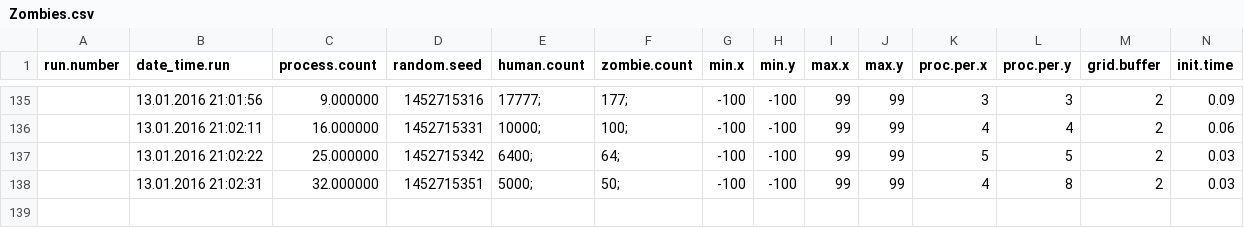
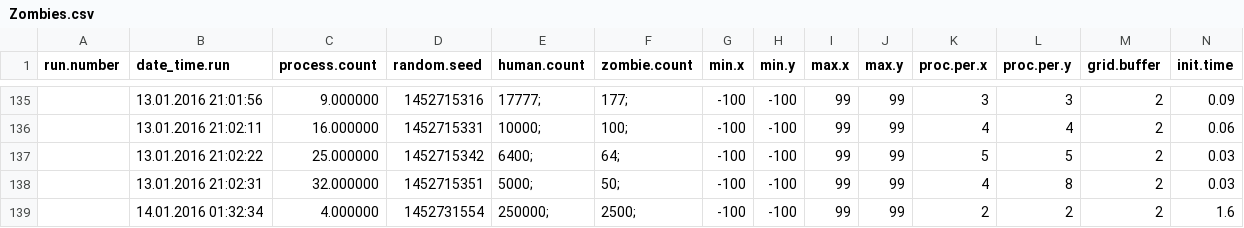
Before and after one commit to joaotrindade/hpc-project, a CSV file: default/ext/bin/Zombies.csv, drawn as a sheet; only a part is shown, gaps mark what is left out; rows hold the shown columns only; the diff names each change by its address in the sheet, - before the commit and + after, or states it on an @@ line.

Commit message:
1M

```diff
--- a/default/ext/bin/Zombies.csv
+++ b/default/ext/bin/Zombies.csv
+row 139:  | 14.01.2016 01:32:34 | 4.000000 | 1452731554 | 250000; | 2500; | -100 | -100 | 99 | 99 | 2 | 2 | 2 | 1.6
```
